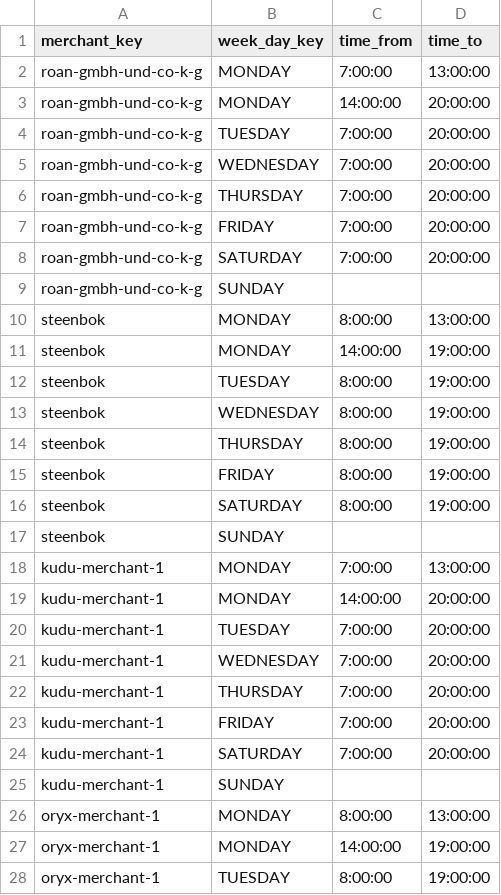
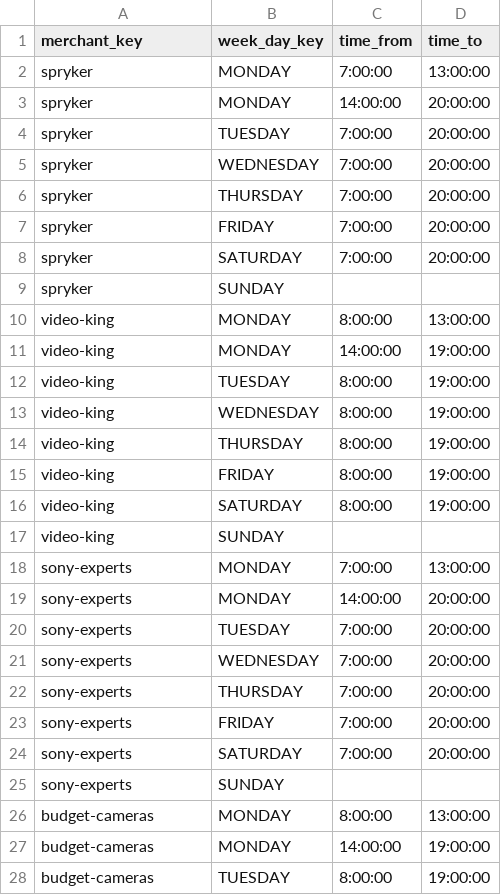
Before and after one commit to spryker/merchant-opening-hours-data-import, a CSV file: data/import/merchant_open_hours_week_day_schedule.csv, drawn as a sheet; only a part is shown; the diff covers the shown part only.

```diff
--- a/data/import/merchant_open_hours_week_day_schedule.csv
+++ b/data/import/merchant_open_hours_week_day_schedule.csv
@@ -1,28 +1,28 @@
 merchant_key,week_day_key,time_from,time_to
-roan-gmbh-und-co-k-g,MONDAY,7:00:00,13:00:00
-roan-gmbh-und-co-k-g,MONDAY,14:00:00,20:00:00
-roan-gmbh-und-co-k-g,TUESDAY,7:00:00,20:00:00
-roan-gmbh-und-co-k-g,WEDNESDAY,7:00:00,20:00:00
-roan-gmbh-und-co-k-g,THURSDAY,7:00:00,20:00:00
-roan-gmbh-und-co-k-g,FRIDAY,7:00:00,20:00:00
-roan-gmbh-und-co-k-g,SATURDAY,7:00:00,20:00:00
-roan-gmbh-und-co-k-g,SUNDAY,,
-steenbok,MONDAY,8:00:00,13:00:00
-steenbok,MONDAY,14:00:00,19:00:00
-steenbok,TUESDAY,8:00:00,19:00:00
-steenbok,WEDNESDAY,8:00:00,19:00:00
-steenbok,THURSDAY,8:00:00,19:00:00
-steenbok,FRIDAY,8:00:00,19:00:00
-steenbok,SATURDAY,8:00:00,19:00:00
-steenbok,SUNDAY,,
-kudu-merchant-1,MONDAY,7:00:00,13:00:00
-kudu-merchant-1,MONDAY,14:00:00,20:00:00
-kudu-merchant-1,TUESDAY,7:00:00,20:00:00
-kudu-merchant-1,WEDNESDAY,7:00:00,20:00:00
-kudu-merchant-1,THURSDAY,7:00:00,20:00:00
-kudu-merchant-1,FRIDAY,7:00:00,20:00:00
-kudu-merchant-1,SATURDAY,7:00:00,20:00:00
-kudu-merchant-1,SUNDAY,,
-oryx-merchant-1,MONDAY,8:00:00,13:00:00
-oryx-merchant-1,MONDAY,14:00:00,19:00:00
-oryx-merchant-1,TUESDAY,8:00:00,19:00:00
+spryker,MONDAY,7:00:00,13:00:00
+spryker,MONDAY,14:00:00,20:00:00
+spryker,TUESDAY,7:00:00,20:00:00
+spryker,WEDNESDAY,7:00:00,20:00:00
+spryker,THURSDAY,7:00:00,20:00:00
+spryker,FRIDAY,7:00:00,20:00:00
+spryker,SATURDAY,7:00:00,20:00:00
+spryker,SUNDAY,,
+video-king,MONDAY,8:00:00,13:00:00
+video-king,MONDAY,14:00:00,19:00:00
+video-king,TUESDAY,8:00:00,19:00:00
+video-king,WEDNESDAY,8:00:00,19:00:00
+video-king,THURSDAY,8:00:00,19:00:00
+video-king,FRIDAY,8:00:00,19:00:00
+video-king,SATURDAY,8:00:00,19:00:00
+video-king,SUNDAY,,
+sony-experts,MONDAY,7:00:00,13:00:00
+sony-experts,MONDAY,14:00:00,20:00:00
+sony-experts,TUESDAY,7:00:00,20:00:00
+sony-experts,WEDNESDAY,7:00:00,20:00:00
+sony-experts,THURSDAY,7:00:00,20:00:00
+sony-experts,FRIDAY,7:00:00,20:00:00
+sony-experts,SATURDAY,7:00:00,20:00:00
+sony-experts,SUNDAY,,
+budget-cameras,MONDAY,8:00:00,13:00:00
+budget-cameras,MONDAY,14:00:00,19:00:00
+budget-cameras,TUESDAY,8:00:00,19:00:00
```
Also changed, not shown: 5 edited cells elsewhere in this file, data/import/merchant_open_hours_date_schedule.csv.
